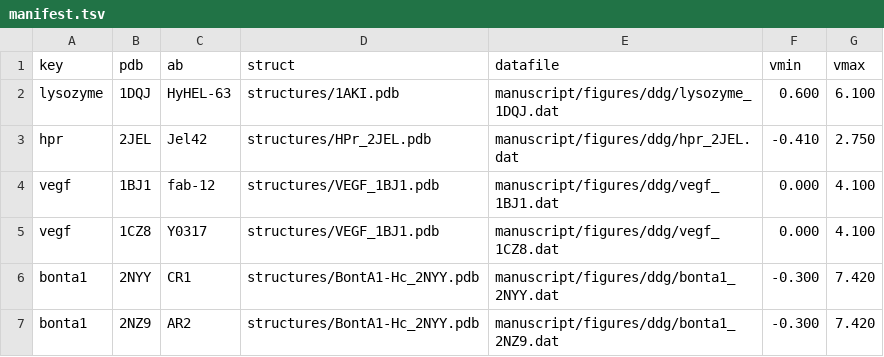
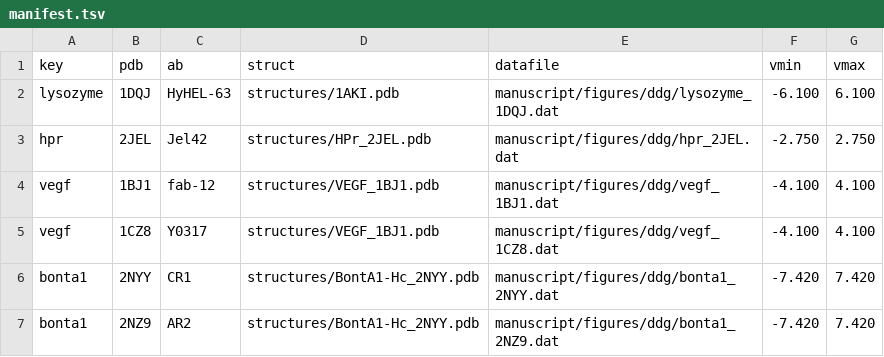
Before and after one commit to bdneff/bcell_epitope, a TSV file: manuscript/figures/ddg/manifest.tsv, drawn as a sheet.

```diff
--- a/manuscript/figures/ddg/manifest.tsv
+++ b/manuscript/figures/ddg/manifest.tsv
@@ -1,7 +1,7 @@
 key	pdb	ab	struct	datafile	vmin	vmax
-lysozyme	1DQJ	HyHEL-63	structures/1AKI.pdb	manuscript/figures/ddg/lysozyme_1DQJ.dat	0.600	6.100
-hpr	2JEL	Jel42	structures/HPr_2JEL.pdb	manuscript/figures/ddg/hpr_2JEL.dat	-0.410	2.750
-vegf	1BJ1	fab-12	structures/VEGF_1BJ1.pdb	manuscript/figures/ddg/vegf_1BJ1.dat	0.000	4.100
-vegf	1CZ8	Y0317	structures/VEGF_1BJ1.pdb	manuscript/figures/ddg/vegf_1CZ8.dat	0.000	4.100
-bonta1	2NYY	CR1	structures/BontA1-Hc_2NYY.pdb	manuscript/figures/ddg/bonta1_2NYY.dat	-0.300	7.420
-bonta1	2NZ9	AR2	structures/BontA1-Hc_2NYY.pdb	manuscript/figures/ddg/bonta1_2NZ9.dat	-0.300	7.420
+lysozyme	1DQJ	HyHEL-63	structures/1AKI.pdb	manuscript/figures/ddg/lysozyme_1DQJ.dat	-6.100	6.100
+hpr	2JEL	Jel42	structures/HPr_2JEL.pdb	manuscript/figures/ddg/hpr_2JEL.dat	-2.750	2.750
+vegf	1BJ1	fab-12	structures/VEGF_1BJ1.pdb	manuscript/figures/ddg/vegf_1BJ1.dat	-4.100	4.100
+vegf	1CZ8	Y0317	structures/VEGF_1BJ1.pdb	manuscript/figures/ddg/vegf_1CZ8.dat	-4.100	4.100
+bonta1	2NYY	CR1	structures/BontA1-Hc_2NYY.pdb	manuscript/figures/ddg/bonta1_2NYY.dat	-7.420	7.420
+bonta1	2NZ9	AR2	structures/BontA1-Hc_2NYY.pdb	manuscript/figures/ddg/bonta1_2NZ9.dat	-7.420	7.420
```
Also changed, not shown: 13 other files.
